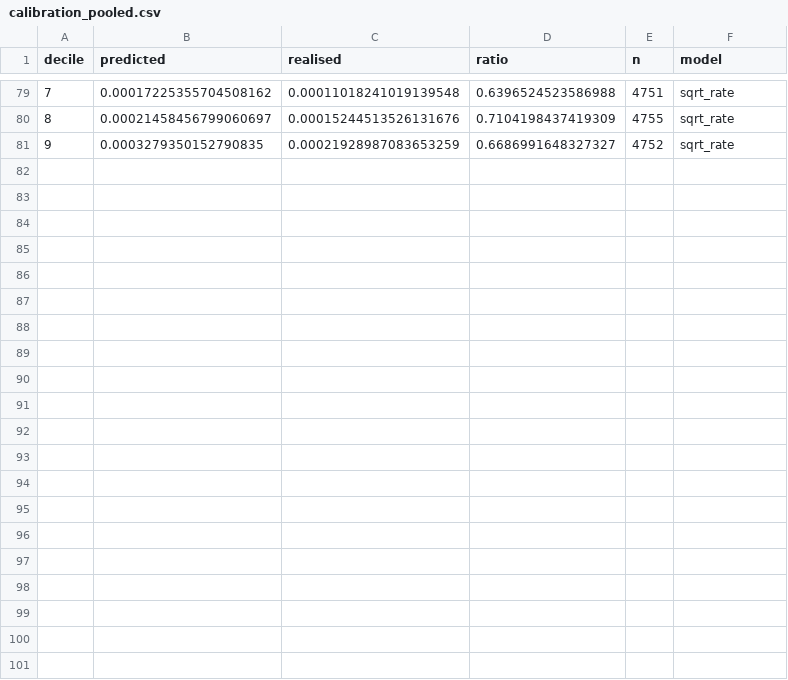
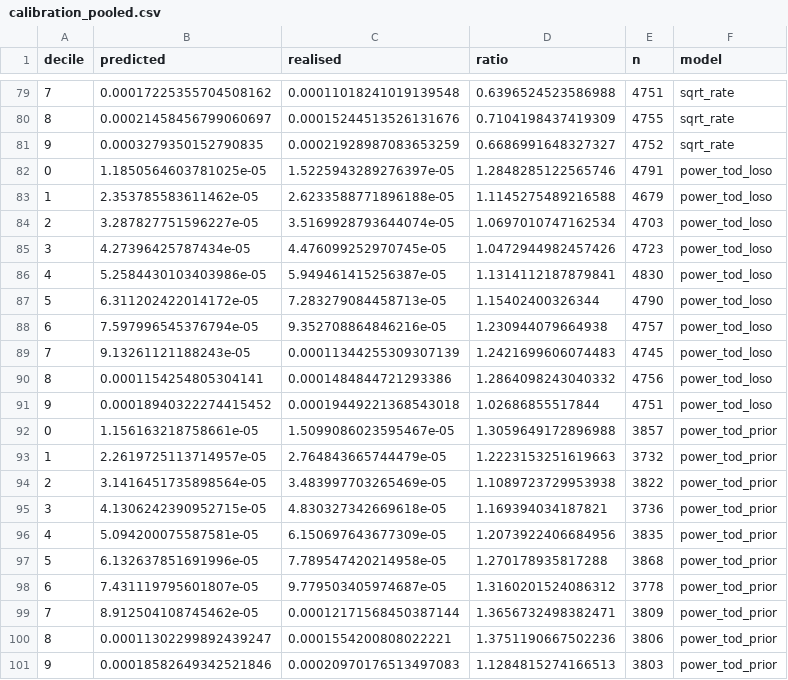
Before and after one commit to Aroesler1/Temporary-Impact-Modeling, a CSV file: reports/conditional_impact_corrected/calibration_pooled.csv, drawn as a sheet; only a part is shown, gaps mark what is left out.

```diff
--- a/reports/conditional_impact_corrected/calibration_pooled.csv
+++ b/reports/conditional_impact_corrected/calibration_pooled.csv
@@ -81 +81,21 @@ decile,predicted,realised,ratio,n,model
 9,0.0003279350152790835,0.00021928987083653259,0.6686991648327327,4752,sqrt_rate
+0,1.1850564603781025e-05,1.5225943289276397e-05,1.2848285122565746,4791,power_tod_loso
+1,2.353785583611462e-05,2.6233588771896188e-05,1.1145275489216588,4679,power_tod_loso
+2,3.287827751596227e-05,3.5169928793644074e-05,1.0697010747162534,4703,power_tod_loso
+3,4.27396425787434e-05,4.476099252970745e-05,1.0472944982457426,4723,power_tod_loso
+4,5.2584430103403986e-05,5.949461415256387e-05,1.1314112187879841,4830,power_tod_loso
+5,6.311202422014172e-05,7.283279084458713e-05,1.15402400326344,4790,power_tod_loso
+6,7.597996545376794e-05,9.352708864846216e-05,1.230944079664938,4757,power_tod_loso
+7,9.13261121188243e-05,0.00011344255309307139,1.2421699606074483,4745,power_tod_loso
+8,0.0001154254805304141,0.0001484844721293386,1.2864098243040332,4756,power_tod_loso
+9,0.00018940322274415452,0.00019449221368543018,1.02686855517844,4751,power_tod_loso
+0,1.156163218758661e-05,1.5099086023595467e-05,1.3059649172896988,3857,power_tod_prior
+1,2.2619725113714957e-05,2.764843665744479e-05,1.2223153251619663,3732,power_tod_prior
+2,3.1416451735898564e-05,3.483997703265469e-05,1.1089723729953938,3822,power_tod_prior
+3,4.1306242390952715e-05,4.830327342669618e-05,1.169394034187821,3736,power_tod_prior
+4,5.094200075587581e-05,6.150697643677309e-05,1.2073922406684956,3835,power_tod_prior
+5,6.132637851691996e-05,7.789547420214958e-05,1.270178935817288,3868,power_tod_prior
+6,7.431119795601807e-05,9.779503405974687e-05,1.3160201524086312,3778,power_tod_prior
+7,8.912504108745462e-05,0.00012171568450387144,1.3656732498382471,3809,power_tod_prior
+8,0.00011302299892439247,0.0001554200808022221,1.3751190667502236,3806,power_tod_prior
+9,0.00018582649342521846,0.00020970176513497083,1.1284815274166513,3803,power_tod_prior
```
Also changed, not shown: reports/conditional_impact_corrected/historical_vs_corrected.csv, reports/conditional_impact_corrected/model_comparison.csv, 8 other files.
